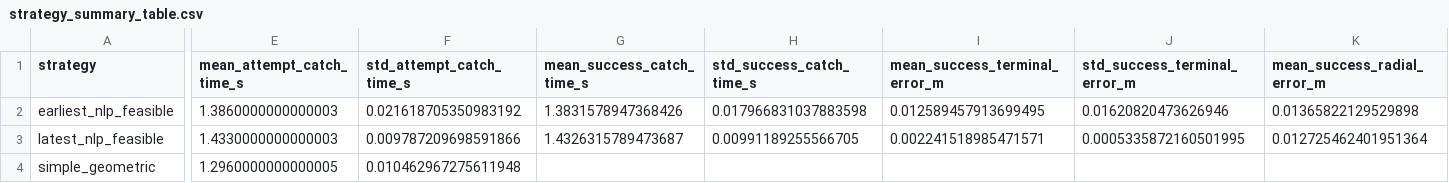
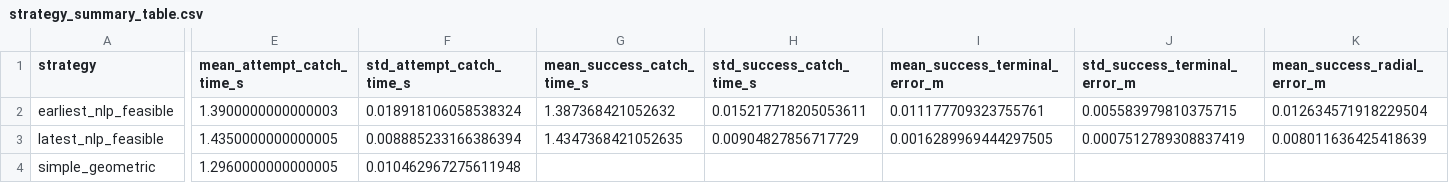
Before and after one commit to linenmin/Robotics_Enmin_Kaixi, a CSV file: Project/outputs/high_score/noise_downstream_5p0mm/strategy_summary_table.csv, drawn as a sheet; only a part is shown, gaps mark what is left out; the diff covers the shown part only; the diff names each change by its address in the sheet, - before the commit and + after, or states it on an @@ line.

```diff
--- a/Project/outputs/high_score/noise_downstream_5p0mm/strategy_summary_table.csv
+++ b/Project/outputs/high_score/noise_downstream_5p0mm/strategy_summary_table.csv
-E2 (mean_attempt_catch_time_s): 1.3860000000000003
+E2 (mean_attempt_catch_time_s): 1.3900000000000003
-F2 (std_attempt_catch_time_s): 0.021618705350983192
+F2 (std_attempt_catch_time_s): 0.018918106058538324
-G2 (mean_success_catch_time_s): 1.3831578947368426
+G2 (mean_success_catch_time_s): 1.387368421052632
-H2 (std_success_catch_time_s): 0.017966831037883598
+H2 (std_success_catch_time_s): 0.015217718205053611
-I2 (mean_success_terminal_error_m): 0.012589457913699495
+I2 (mean_success_terminal_error_m): 0.011177709323755761
-J2 (std_success_terminal_error_m): 0.01620820473626946
+J2 (std_success_terminal_error_m): 0.005583979810375715
-K2 (mean_success_radial_error_m): 0.01365822129529898
+K2 (mean_success_radial_error_m): 0.012634571918229504
-E3 (mean_attempt_catch_time_s): 1.4330000000000003
+E3 (mean_attempt_catch_time_s): 1.4350000000000005
-F3 (std_attempt_catch_time_s): 0.009787209698591866
+F3 (std_attempt_catch_time_s): 0.008885233166386394
-G3 (mean_success_catch_time_s): 1.4326315789473687
+G3 (mean_success_catch_time_s): 1.4347368421052635
-H3 (std_success_catch_time_s): 0.00991189255566705
+H3 (std_success_catch_time_s): 0.00904827856717729
-I3 (mean_success_terminal_error_m): 0.002241518985471571
+I3 (mean_success_terminal_error_m): 0.0016289969444297505
-J3 (std_success_terminal_error_m): 0.0005335872160501995
+J3 (std_success_terminal_error_m): 0.0007512789308837419
-K3 (mean_success_radial_error_m): 0.012725462401951364
+K3 (mean_success_radial_error_m): 0.008011636425418639
```
Also changed, not shown: 48 edited cells elsewhere in this file, Project/outputs/high_score/noise_downstream_10p0mm/strategy_summary_table.csv, Project/outputs/high_score/noise_downstream_1p0mm/strategy_summary_table.csv, 27 other files.
